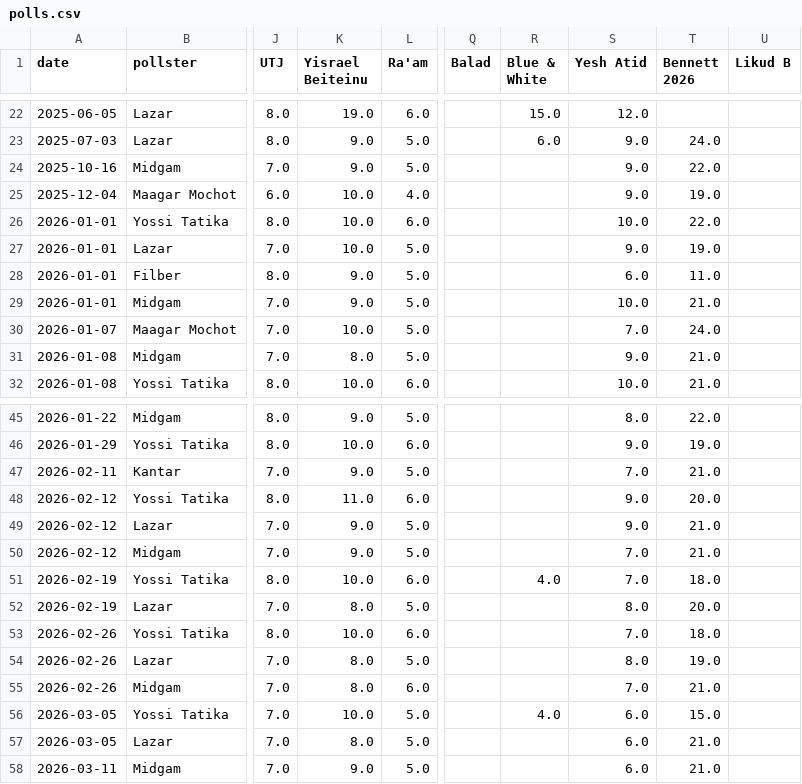
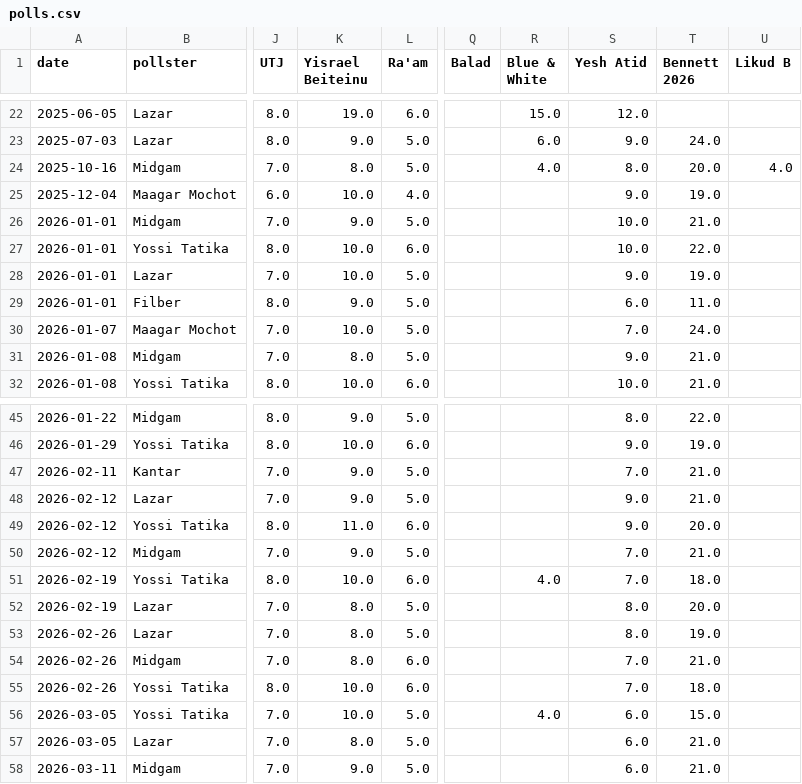
Before and after one commit to NoNOno0100/election-meter, a CSV file: polls.csv, drawn as a sheet; only a part is shown, gaps mark what is left out; the diff covers the shown part only; the diff names each change by its address in the sheet, - before the commit and + after, or states it on an @@ line.

```diff
--- a/polls.csv
+++ b/polls.csv
-K24 (Yisrael Beiteinu): 9.0
+K24 (Yisrael Beiteinu): 8.0
-R24 (Blue & White): (empty)
+R24 (Blue & White): 4.0
-S24 (Yesh Atid): 9.0
+S24 (Yesh Atid): 8.0
-T24 (Bennett 2026): 22.0
+T24 (Bennett 2026): 20.0
-U24 (Likud B): (empty)
+U24 (Likud B): 4.0
@@ row 29 moved to row 26: 2026-01-01 @@
@@ row 49 moved to row 48: 2026-02-12 @@
@@ row 53 moved to row 55: 2026-02-26 @@
```
Also changed, not shown: 5 added rows, 2 removed rows, 15 moved rows and 27 edited cells elsewhere in this file, 4 other files.
